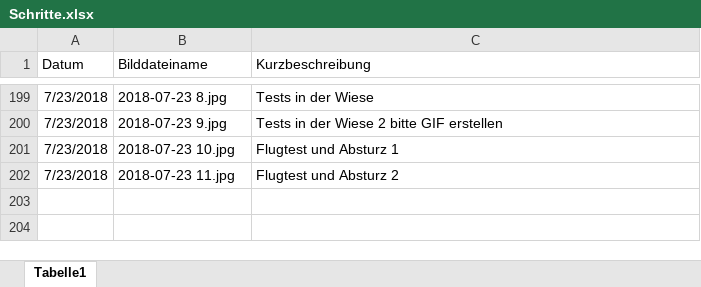
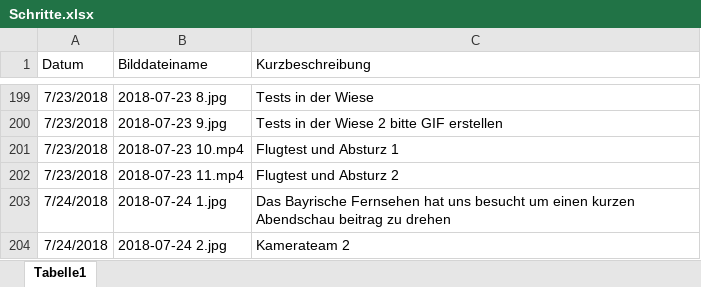
Before and after one commit to KoehlerT/Drohne, an Excel workbook: Dokumentation/Schritte.xlsx, sheet Tabelle1, drawn as a sheet; only a part is shown, gaps mark what is left out; values as stored, in another font and other column widths than the file's, no borders; the diff names each change by its address in the sheet, - before the commit and + after, or states it on an @@ line.

```diff
--- a/Dokumentation/Schritte.xlsx (sheet Tabelle1)
+++ b/Dokumentation/Schritte.xlsx (sheet Tabelle1)
-B201 (Bilddateiname): 2018-07-23 10.jpg
+B201 (Bilddateiname): 2018-07-23 10.mp4
-B202 (Bilddateiname): 2018-07-23 11.jpg
+B202 (Bilddateiname): 2018-07-23 11.mp4
+row 203: 7/24/2018 | 2018-07-24 1.jpg | Das Bayrische Fernsehen hat uns besucht um einen kurzen Abendschau beitrag zu drehen
+row 204: 7/24/2018 | 2018-07-24 2.jpg | Kamerateam 2
```
Also changed, not shown: 1 other file.
